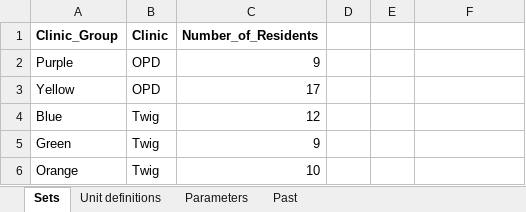
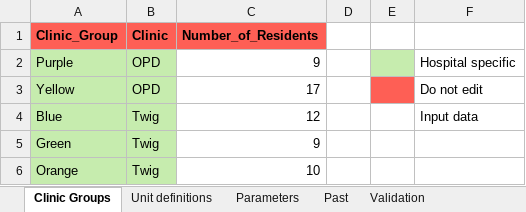
Before and after one commit to MSD18751/resident-scheduler, an Excel workbook: sample_data/DataFile.xlsx, sheet Clinic Groups, drawn as a sheet; values as stored, in another font and other column widths than the file's, no borders; the diff names each change by its address in the sheet, - before the commit and + after, or states it on an @@ line.

```diff
--- a/sample_data/DataFile.xlsx (sheet Clinic Groups)
+++ b/sample_data/DataFile.xlsx (sheet Clinic Groups)
-sheet tab: Sets
+sheet tab: Clinic Groups
+sheet tab: Validation
-A1:C1 fill: none
+A1:C1 fill: #FE5F55
-A2:B6 fill: none
+A2:B6 fill: #C6ECAE
-E2 fill: none
+E2 fill: #C6ECAE
-F2: (empty)
+F2: Hospital specific
-E3 fill: none
+E3 fill: #FE5F55
-F3: (empty)
+F3: Do not edit
-F4: (empty)
+F4: Input data
```
Also changed, not shown: sheet Past, sheet Parameters, sheet Unit definitions, 1 other file.
